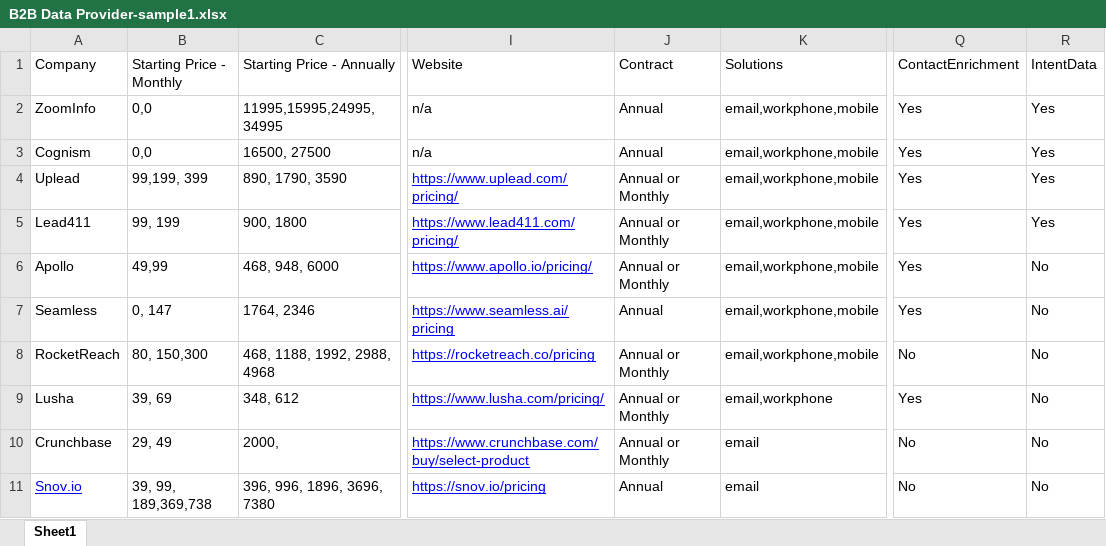
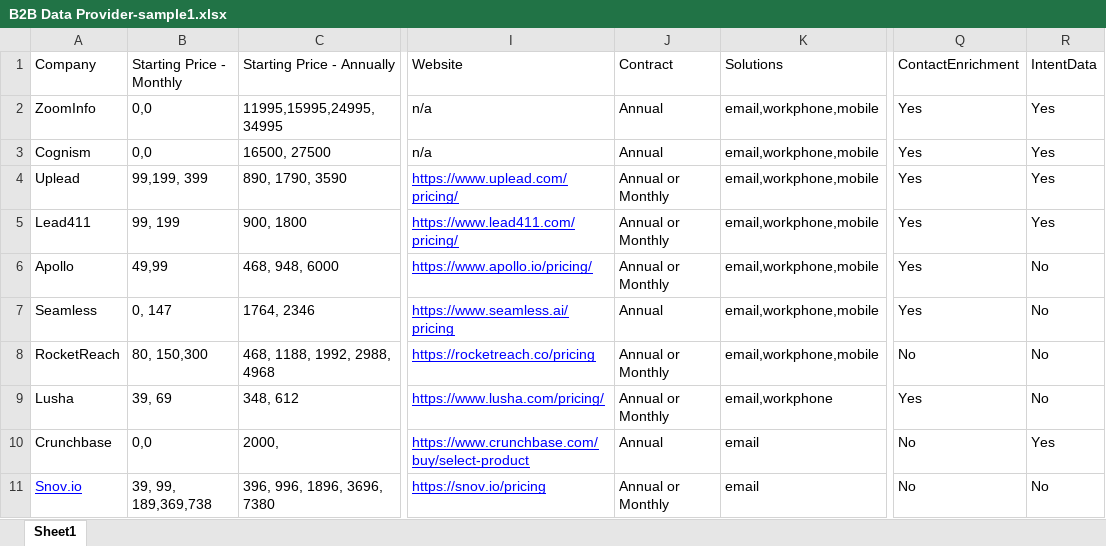
Before and after one commit to hseju/SoftwareRecommender, an Excel workbook: B2B Data Provider-sample1.xlsx, sheet Sheet1, drawn as a sheet; only a part is shown, gaps mark what is left out; values as stored, in another font and other column widths than the file's, no borders; the diff names each change by its address in the sheet, - before the commit and + after, or states it on an @@ line.

Commit message:
Added updated data file

```diff
--- a/B2B Data Provider-sample1.xlsx (sheet Sheet1)
+++ b/B2B Data Provider-sample1.xlsx (sheet Sheet1)
-B10 (Starting Price - Monthly): 29, 49
+B10 (Starting Price - Monthly): 0,0
-J10 (Contract): Annual or Monthly
+J10 (Contract): Annual
-R10 (IntentData): No
+R10 (IntentData): Yes
-J11 (Contract): Annual
+J11 (Contract): Annual or Monthly
```
